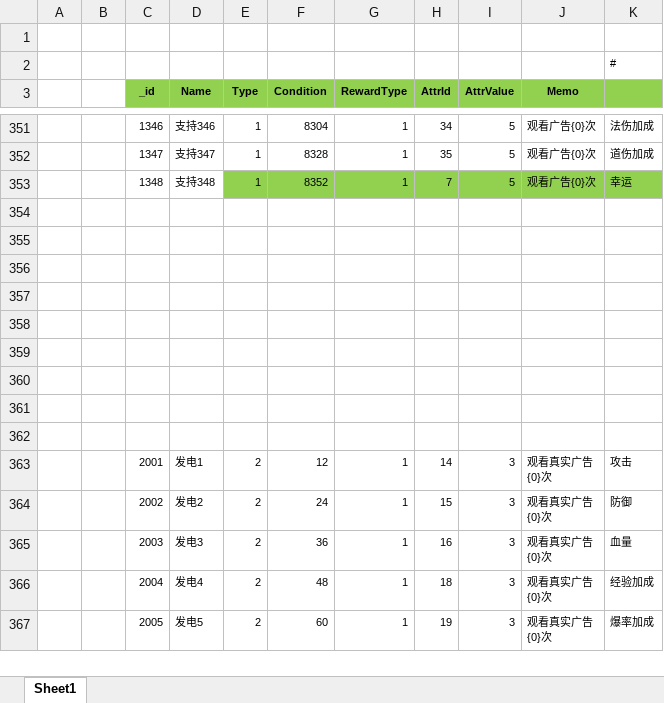
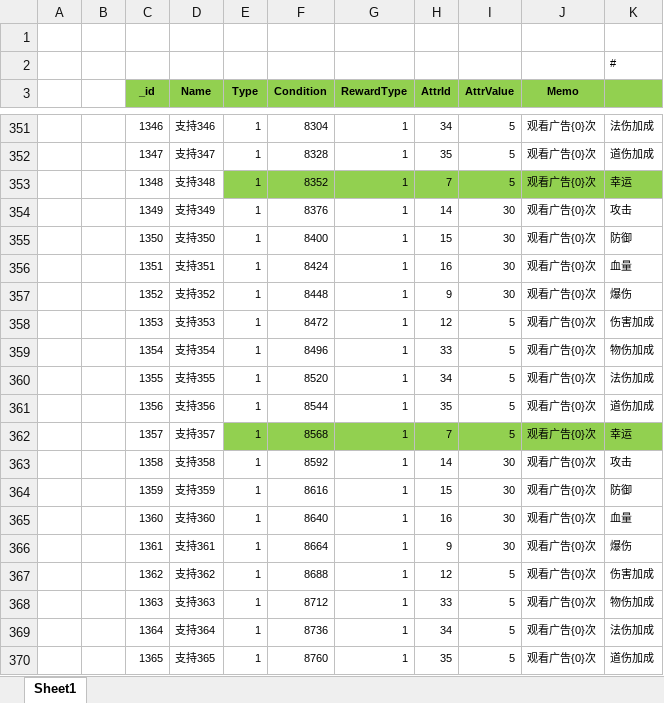
Before and after one commit to wokanjianyang/WrittenLegend, an Excel workbook: Excel/AchievementConfig.xlsx, sheet Sheet1, drawn as a sheet; only a part is shown, gaps mark what is left out; the shorter side is filled out with more unchanged rows; values as stored, in another font and other column widths than the file's, no borders; the diff covers the shown part only; the diff names each change by its address in the sheet, - before the commit and + after, or states it on an @@ line.

```diff
--- a/Excel/AchievementConfig.xlsx (sheet Sheet1)
+++ b/Excel/AchievementConfig.xlsx (sheet Sheet1)
+row 354:  |  | 1349 | 支持349 | 1 | 8376 | 1 | 14 | 30 | 观看广告{0}次 | 攻击
+row 355:  |  | 1350 | 支持350 | 1 | 8400 | 1 | 15 | 30 | 观看广告{0}次 | 防御
+row 356:  |  | 1351 | 支持351 | 1 | 8424 | 1 | 16 | 30 | 观看广告{0}次 | 血量
+row 357:  |  | 1352 | 支持352 | 1 | 8448 | 1 | 9 | 30 | 观看广告{0}次 | 爆伤
+row 358:  |  | 1353 | 支持353 | 1 | 8472 | 1 | 12 | 5 | 观看广告{0}次 | 伤害加成
+row 359:  |  | 1354 | 支持354 | 1 | 8496 | 1 | 33 | 5 | 观看广告{0}次 | 物伤加成
+row 360:  |  | 1355 | 支持355 | 1 | 8520 | 1 | 34 | 5 | 观看广告{0}次 | 法伤加成
+row 361:  |  | 1356 | 支持356 | 1 | 8544 | 1 | 35 | 5 | 观看广告{0}次 | 道伤加成
+row 362:  |  | 1357 | 支持357 | 1 | 8568 | 1 | 7 | 5 | 观看广告{0}次 | 幸运
+row 363:  |  | 1358 | 支持358 | 1 | 8592 | 1 | 14 | 30 | 观看广告{0}次 | 攻击
+row 364:  |  | 1359 | 支持359 | 1 | 8616 | 1 | 15 | 30 | 观看广告{0}次 | 防御
+row 365:  |  | 1360 | 支持360 | 1 | 8640 | 1 | 16 | 30 | 观看广告{0}次 | 血量
+row 366:  |  | 1361 | 支持361 | 1 | 8664 | 1 | 9 | 30 | 观看广告{0}次 | 爆伤
+row 367:  |  | 1362 | 支持362 | 1 | 8688 | 1 | 12 | 5 | 观看广告{0}次 | 伤害加成
+row 368:  |  | 1363 | 支持363 | 1 | 8712 | 1 | 33 | 5 | 观看广告{0}次 | 物伤加成
+row 369:  |  | 1364 | 支持364 | 1 | 8736 | 1 | 34 | 5 | 观看广告{0}次 | 法伤加成
+row 370:  |  | 1365 | 支持365 | 1 | 8760 | 1 | 35 | 5 | 观看广告{0}次 | 道伤加成
```
Also changed, not shown: 53 added rows elsewhere in this sheet, formulas that keep their value, 10 other files.
